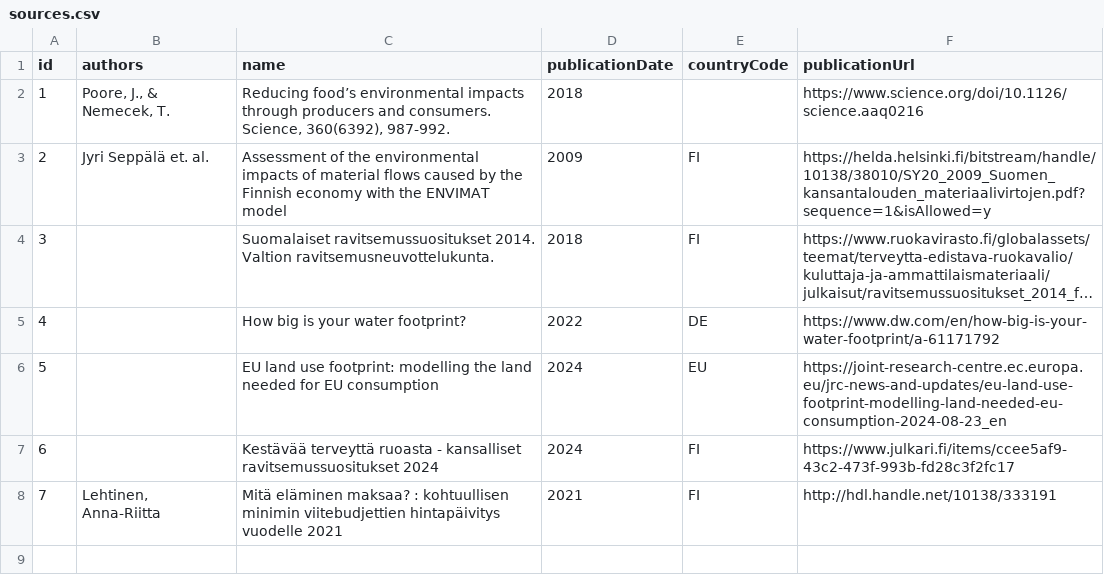
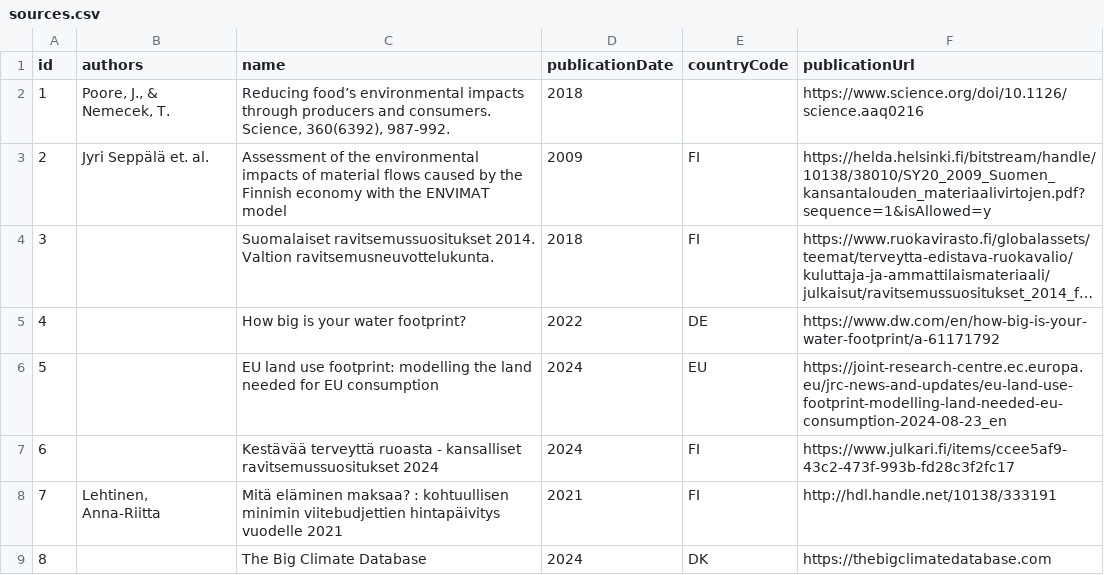
Before and after one commit to torava/pim-api, a CSV file: seeds/sources.csv, drawn as a sheet; long unchanged cells end in ….

```diff
--- a/seeds/sources.csv
+++ b/seeds/sources.csv
@@ -8 +8,2 @@ id;authors;name;publicationDate;countryCode;publicationUrl
 7;Lehtinen, Anna-Riitta;Mitä eläminen maksaa? : kohtuullisen minimin viitebudjettien hintapäivitys vuodelle 2021;2021;FI;http://hdl.handle.net/10138/333191
+8;;The Big Climate Database;2024;DK;https://thebigclimatedatabase.com
```
Also changed, not shown: seeds/categories.csv.
